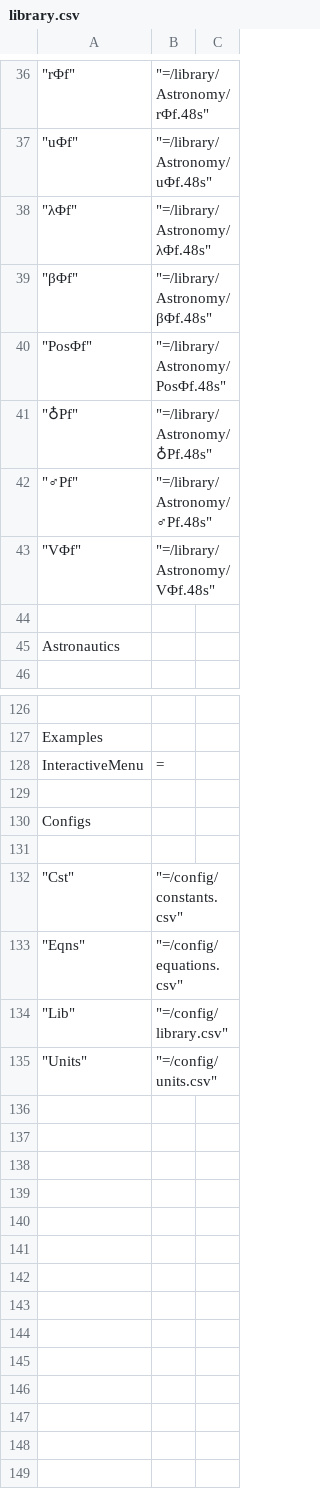
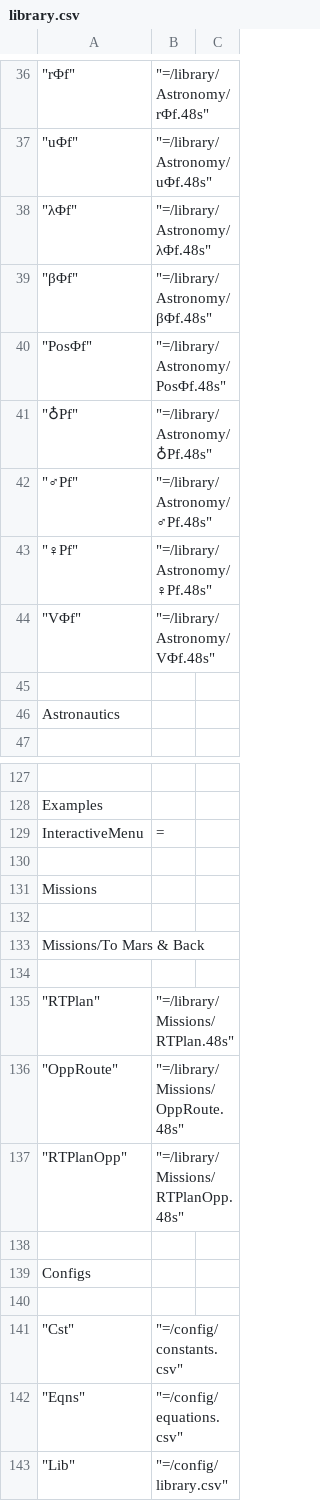
Before and after one commit to Wiljea/db48x, a CSV file: config/library.csv, drawn as a sheet; only a part is shown, gaps mark what is left out; the shorter side is filled out with more unchanged rows.

```diff
--- a/config/library.csv
+++ b/config/library.csv
@@ -42,2 +42,3 @@
 	"♂Pf",		"=/library/Astronomy/♂Pf.48s"
+	"♀Pf",		"=/library/Astronomy/♀Pf.48s"
 	"VΦf",		"=/library/Astronomy/VΦf.48s"
@@ -128,2 +129,10 @@
         "InteractiveMenu", "="
+
+"Missions"
+
+"Missions/To Mars & Back"
+
+	"RTPlan",	"=/library/Missions/RTPlan.48s"
+	"OppRoute",	"=/library/Missions/OppRoute.48s"
+	"RTPlanOpp",	"=/library/Missions/RTPlanOpp.48s"
 
```
Also changed, not shown: 6 other files.
